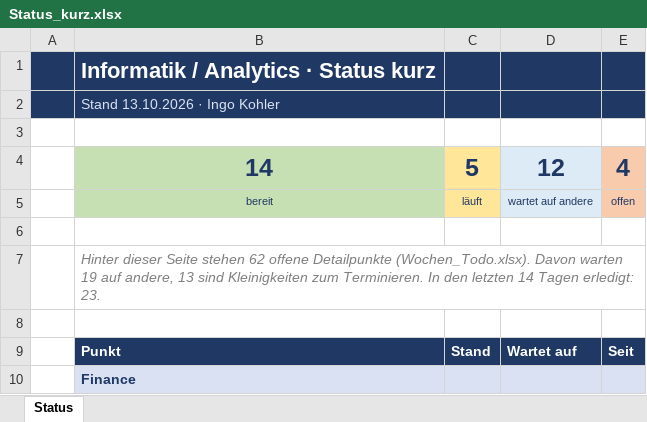
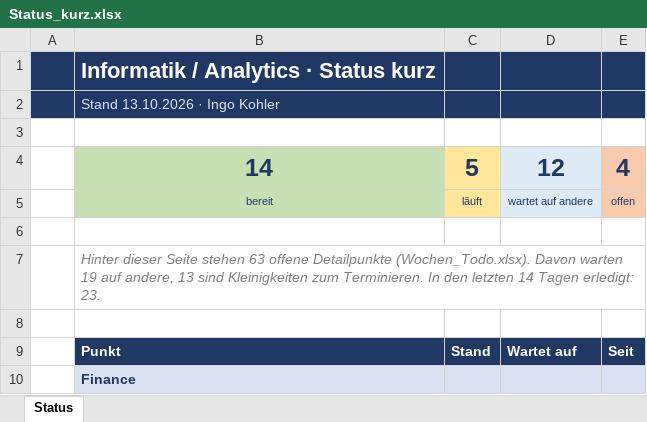
Before and after one commit to metacube2/Ai, an Excel workbook: TrafagSalesExporter/projektmanagement/Status_kurz.xlsx, sheet Status, drawn as a sheet; only a part is shown; values as stored, in another font and other column widths than the file's, no borders; the diff names each change by its address in the sheet, - before the commit and + after, or states it on an @@ line.

```diff
--- a/TrafagSalesExporter/projektmanagement/Status_kurz.xlsx (sheet Status)
+++ b/TrafagSalesExporter/projektmanagement/Status_kurz.xlsx (sheet Status)
-B7: …Seite stehen 62 offene Detailpunkte…
+B7: …Seite stehen 63 offene Detailpunkte…
```
Also changed, not shown: TrafagSalesExporter/projektmanagement/Wochen_Todo.xlsx, 9 other files.
